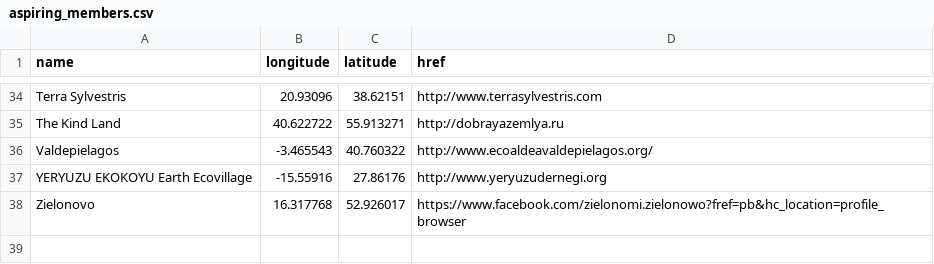
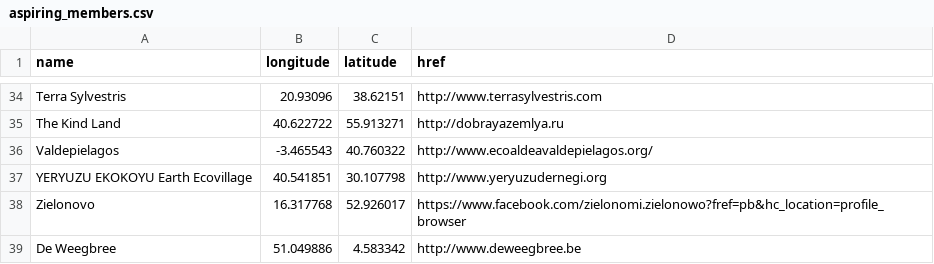
Before and after one commit to mickenorlen/shared, a CSV file: gen/map/aspiring_members.csv, drawn as a sheet; only a part is shown, gaps mark what is left out.

Commit message:
Update aspiring_members.csv

```diff
--- a/gen/map/aspiring_members.csv
+++ b/gen/map/aspiring_members.csv
@@ -36,3 +36,4 @@ The Kind Land,40.622722,55.913271,http://dobrayazemlya.ru
 Valdepielagos,-3.465543,40.760322,http://www.ecoaldeavaldepielagos.org/
-YERYUZU EKOKOYU Earth Ecovillage,-15.55916,27.86176,http://www.yeryuzudernegi.org
+YERYUZU EKOKOYU Earth Ecovillage,40.541851,30.107798,http://www.yeryuzudernegi.org
 Zielonovo,16.317768,52.926017,https://www.facebook.com/zielonomi.zielonowo?fref=pb&hc_location=profile_browser
+De Weegbree,51.049886,4.583342,http://www.deweegbree.be
```
